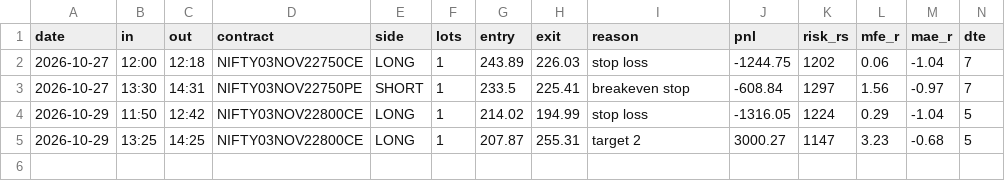
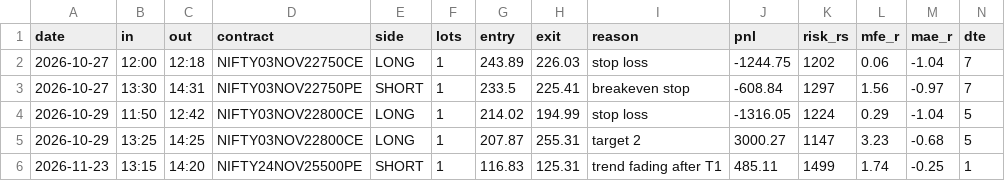
Before and after one commit to Nandip-UX/nifty-paper-bot, a CSV file: cloud/journal.csv, drawn as a sheet; only a part is shown; rows hold the shown columns only; the diff names each change by its address in the sheet, - before the commit and + after, or states it on an @@ line.

```diff
--- a/cloud/journal.csv
+++ b/cloud/journal.csv
+row 6: 2026-11-23 | 13:15 | 14:20 | NIFTY24NOV25500PE | SHORT | 1 | 116.83 | 125.31 | trend fading after T1 | 485.11 | 1499 | 1.74 | -0.25 | 1
```
Also changed, not shown: 3 other files.
